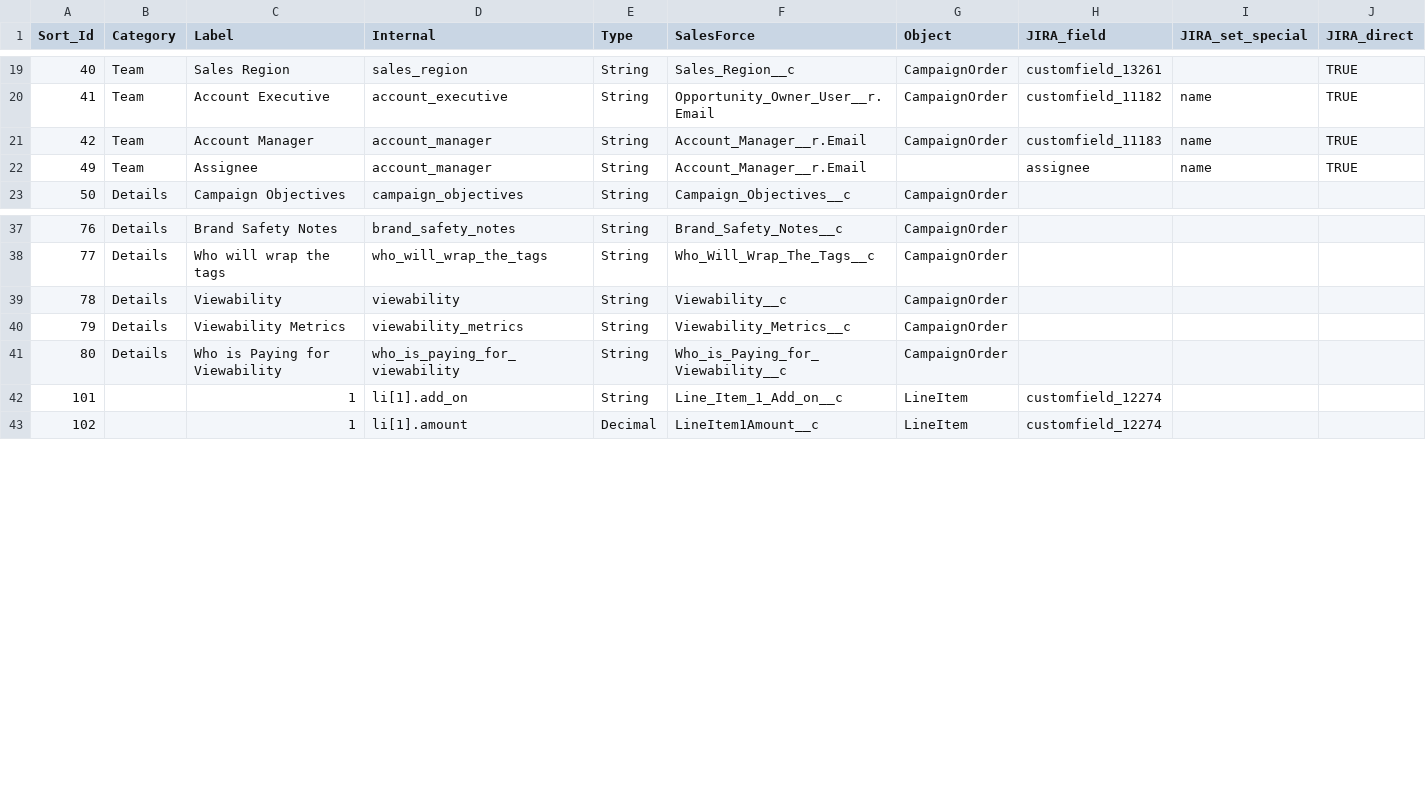
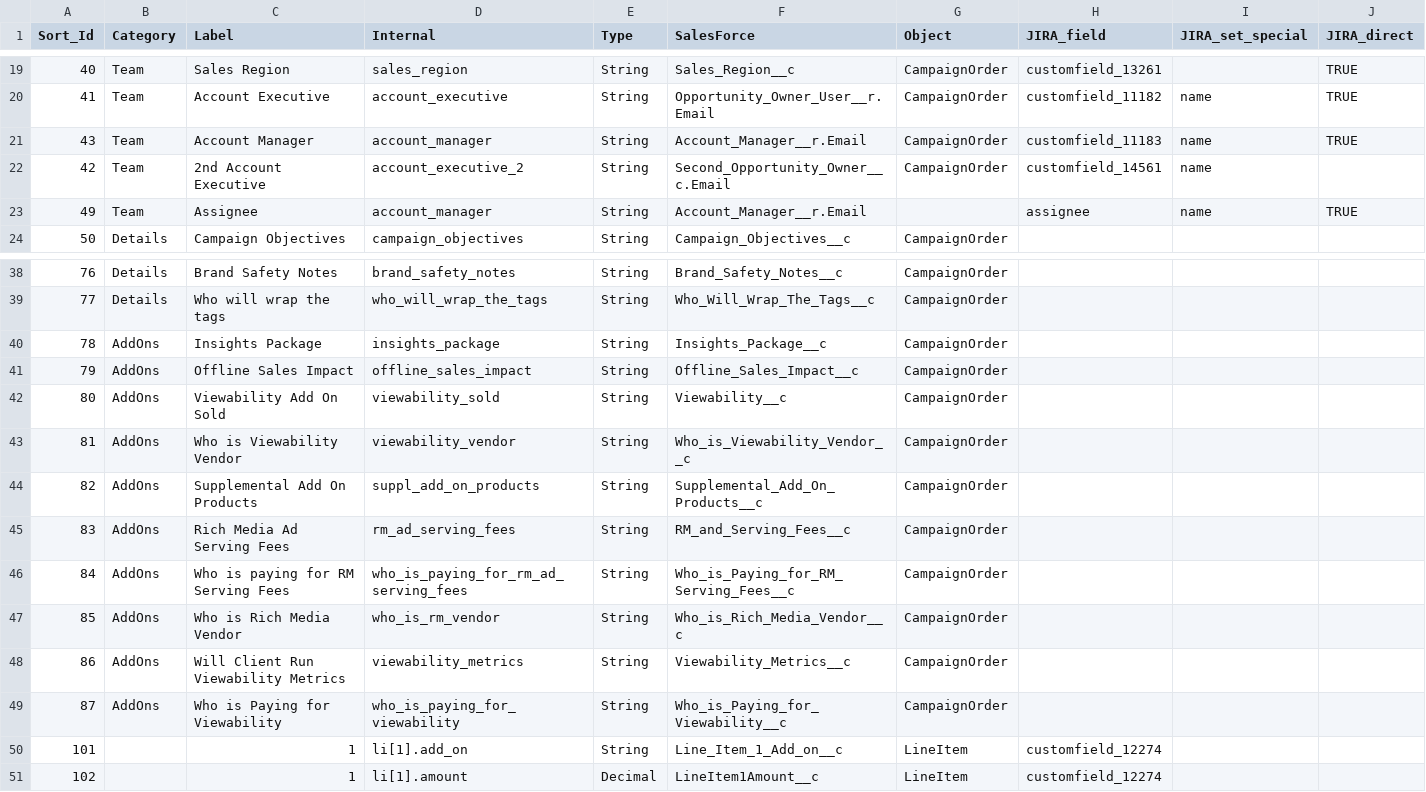
Before and after one commit to posthum4/icf-on-rails, a CSV file: db/fields.csv, drawn as a sheet; only a part is shown, gaps mark what is left out; addresses are those after the commit; rows hold the shown columns only; the diff names each change by its address in the sheet, - before the commit and + after, or states it on an @@ line.

Commit message:
Added additional fields - even second opportunity owner may now work though not tested

```diff
--- a/db/fields.csv
+++ b/db/fields.csv
+row 21: 43 | Team | Account Manager | account_manager | String | Account_Manager__r.Email | CampaignOrder | customfield_11183 | name | TRUE
-C22 (Label): Account Manager
+C22 (Label): 2nd Account Executive
-D22 (Internal): account_manager
+D22 (Internal): account_executive_2
-F22 (SalesForce): Account_Manager__r.Email
+F22 (SalesForce): Second_Opportunity_Owner__c.Email
-H22 (JIRA_field): customfield_11183
+H22 (JIRA_field): customfield_14561
-J22 (JIRA_direct): TRUE
+J22 (JIRA_direct): (empty)
-B40:B42 (Category): Details
+B40:B42 (Category): AddOns
-C40 (Label): Viewability
+C40 (Label): Insights Package
-D40 (Internal): viewability
+D40 (Internal): insights_package
-F40 (SalesForce): Viewability__c
+F40 (SalesForce): Insights_Package__c
-C41 (Label): Viewability Metrics
+C41 (Label): Offline Sales Impact
-D41 (Internal): viewability_metrics
+D41 (Internal): offline_sales_impact
-F41 (SalesForce): Viewability_Metrics__c
+F41 (SalesForce): Offline_Sales_Impact__c
-C42 (Label): Who is Paying for Viewability
+C42 (Label): Viewability Add On Sold
-D42 (Internal): who_is_paying_for_viewability
+D42 (Internal): viewability_sold
-F42 (SalesForce): Who_is_Paying_for_Viewability__c
+F42 (SalesForce): Viewability__c
+row 43: 81 | AddOns | Who is Viewability Vendor | viewability_vendor | String | Who_is_Viewability_Vendor__c | CampaignOrder
+row 44: 82 | AddOns | Supplemental Add On Products | suppl_add_on_products | String | Supplemental_Add_On_Products__c | CampaignOrder
+row 45: 83 | AddOns | Rich Media Ad Serving Fees | rm_ad_serving_fees | String | RM_and_Serving_Fees__c | CampaignOrder
+row 46: 84 | AddOns | Who is paying for RM Serving Fees | who_is_paying_for_rm_ad_serving_fees | String | Who_is_Paying_for_RM_Serving_Fees__c | CampaignOrder
+row 47: 85 | AddOns | Who is Rich Media Vendor | who_is_rm_vendor | String | Who_is_Rich_Media_Vendor__c | CampaignOrder
+row 48: 86 | AddOns | Will Client Run Viewability Metrics | viewability_metrics | String | Viewability_Metrics__c | CampaignOrder
+row 49: 87 | AddOns | Who is Paying for Viewability | who_is_paying_for_viewability | String | Who_is_Paying_for_Viewability__c | CampaignOrder
```
Also changed, not shown: 3 other files.
